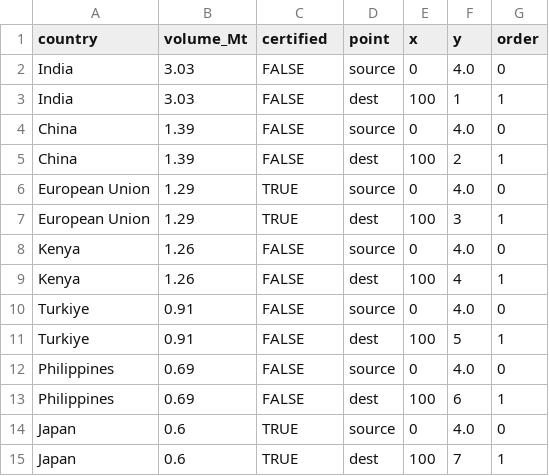
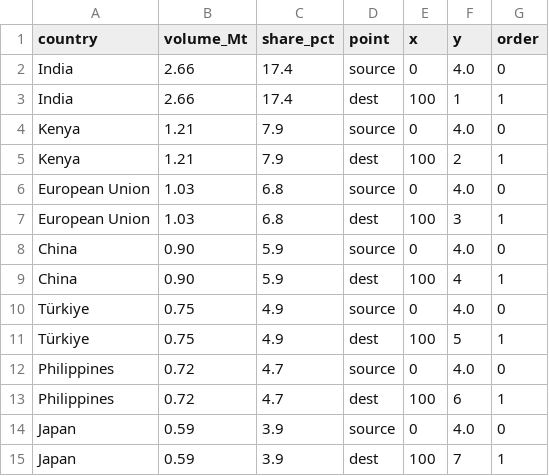
Before and after one commit to asha0310-star/FIT2179_Assignment_2, a CSV file: data/imports_flows.csv, drawn as a sheet.

Commit message:
Improve data credibility and accessibility

```diff
--- a/data/imports_flows.csv
+++ b/data/imports_flows.csv
@@ -1,15 +1,15 @@
-country,volume_Mt,certified,point,x,y,order
-India,3.03,FALSE,source,0,4.0,0
-India,3.03,FALSE,dest,100,1,1
-China,1.39,FALSE,source,0,4.0,0
-China,1.39,FALSE,dest,100,2,1
-European Union,1.29,TRUE,source,0,4.0,0
-European Union,1.29,TRUE,dest,100,3,1
-Kenya,1.26,FALSE,source,0,4.0,0
-Kenya,1.26,FALSE,dest,100,4,1
-Turkiye,0.91,FALSE,source,0,4.0,0
-Turkiye,0.91,FALSE,dest,100,5,1
-Philippines,0.69,FALSE,source,0,4.0,0
-Philippines,0.69,FALSE,dest,100,6,1
-Japan,0.6,TRUE,source,0,4.0,0
-Japan,0.6,TRUE,dest,100,7,1
+country,volume_Mt,share_pct,point,x,y,order
+India,2.66,17.4,source,0,4.0,0
+India,2.66,17.4,dest,100,1,1
+Kenya,1.21,7.9,source,0,4.0,0
+Kenya,1.21,7.9,dest,100,2,1
+European Union,1.03,6.8,source,0,4.0,0
+European Union,1.03,6.8,dest,100,3,1
+China,0.90,5.9,source,0,4.0,0
+China,0.90,5.9,dest,100,4,1
+Türkiye,0.75,4.9,source,0,4.0,0
+Türkiye,0.75,4.9,dest,100,5,1
+Philippines,0.72,4.7,source,0,4.0,0
+Philippines,0.72,4.7,dest,100,6,1
+Japan,0.59,3.9,source,0,4.0,0
+Japan,0.59,3.9,dest,100,7,1
```
Also changed, not shown: data/malaysia_yearly.csv, 27 other files.
